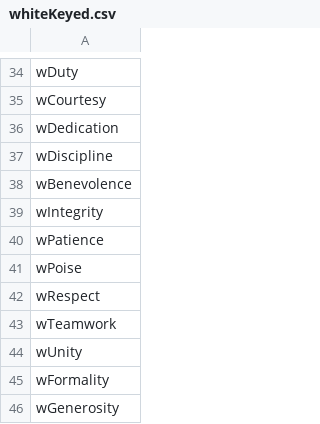
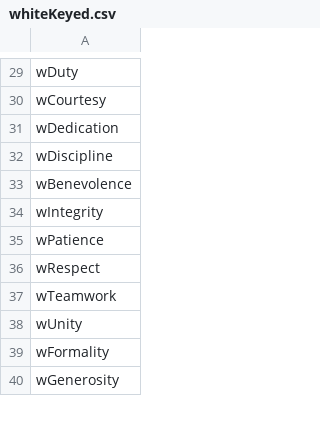
Before and after one commit to cnatsepll/ColorQuizQuestions, a CSV file: whiteKeyed.csv, drawn as a sheet; only a part is shown, gaps mark what is left out; the diff covers the shown part only.

```diff
--- a/whiteKeyed.csv
+++ b/whiteKeyed.csv
@@ -40,3 +35,2 @@ wIntegrity
 wPatience
-wPoise
 wRespect
```
Also changed, not shown: 6 removed rows and 2 edited cells elsewhere in this file.
